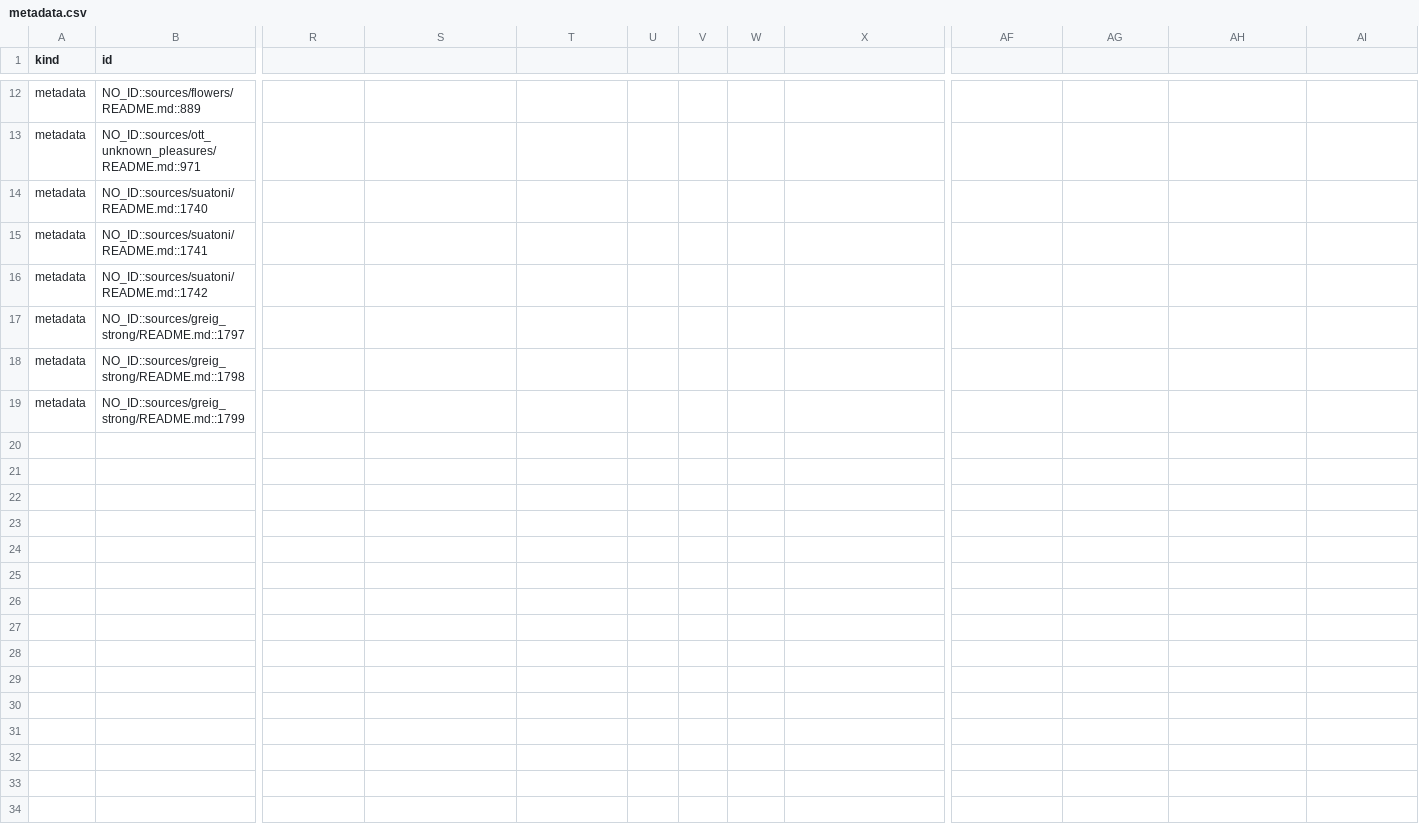
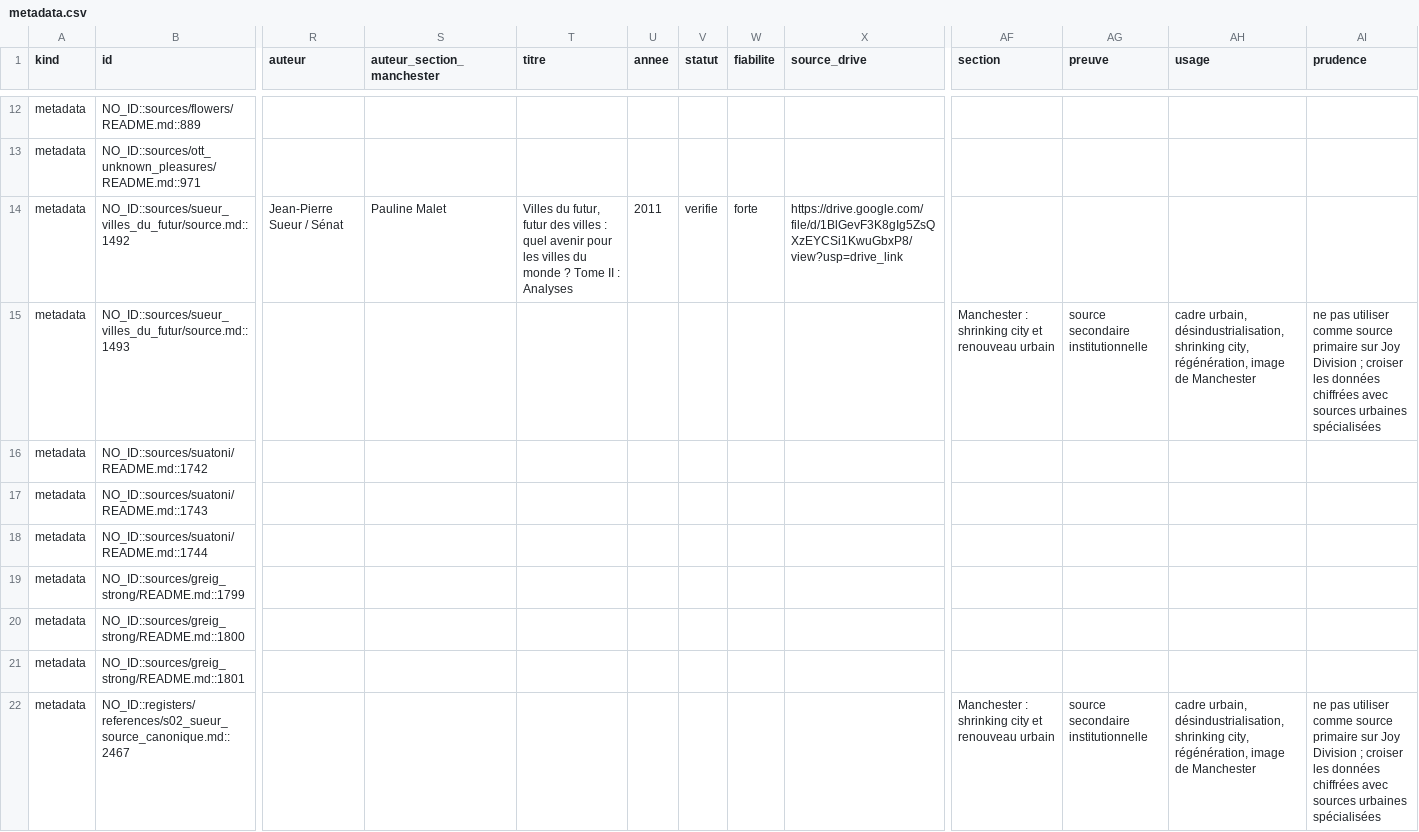
Before and after one commit to AdminQuest/joy-division-ai-writing-studio, a CSV file: exports/generated/metadata.csv, drawn as a sheet; only a part is shown, gaps mark what is left out; addresses are those after the commit; rows hold the shown columns only; the diff covers the shown part only; the diff names each change by its address in the sheet, - before the commit and + after, or states it on an @@ line.

Commit message:
Update S02 canonical source and generated RAG exports

```diff
--- a/exports/generated/metadata.csv
+++ b/exports/generated/metadata.csv
-R1: (empty)
+R1: auteur
-S1: (empty)
+S1: auteur_section_manchester
-T1: (empty)
+T1: titre
-U1: (empty)
+U1: annee
-V1: (empty)
+V1: statut
-W1: (empty)
+W1: fiabilite
-X1: (empty)
+X1: source_drive
-AF1: (empty)
+AF1: section
-AG1: (empty)
+AG1: preuve
-AH1: (empty)
+AH1: usage
-AI1: (empty)
+AI1: prudence
+row 14: metadata | NO_ID::sources/sueur_villes_du_futur/source.md::1492 | Jean-Pierre Sueur / Sénat | Pauline Malet | Villes du futur, futur des villes : quel avenir pour les villes du monde ? Tome II : Analyses | 2011 | verifie | forte | https://drive.google.com/file/d/1BlGevF3K8gIg5ZsQXzEYCSi1KwuGbxP8/view?usp=drive_link
+row 15: metadata | NO_ID::sources/sueur_villes_du_futur/source.md::1493 |  |  |  |  |  |  |  | Manchester : shrinking city et renouveau urbain | source secondaire institutionnelle | cadre urbain, désindustrialisation, shrinking city, régénération, image de Manchester | ne pas utiliser comme source primaire sur Joy Division ; croiser les données chiffrées avec sources urbaines spécialisées
-B16 (id): NO_ID::sources/suatoni/README.md::1740
+B16 (id): NO_ID::sources/suatoni/README.md::1742
-B17 (id): NO_ID::sources/suatoni/README.md::1741
+B17 (id): NO_ID::sources/suatoni/README.md::1743
-B18 (id): NO_ID::sources/suatoni/README.md::1742
+B18 (id): NO_ID::sources/suatoni/README.md::1744
-B19 (id): NO_ID::sources/greig_strong/README.md::1797
+B19 (id): NO_ID::sources/greig_strong/README.md::1799
-B20 (id): NO_ID::sources/greig_strong/README.md::1798
+B20 (id): NO_ID::sources/greig_strong/README.md::1800
-B21 (id): NO_ID::sources/greig_strong/README.md::1799
+B21 (id): NO_ID::sources/greig_strong/README.md::1801
+row 22: metadata | NO_ID::registers/references/s02_sueur_source_canonique.md::2467 |  |  |  |  |  |  |  | Manchester : shrinking city et renouveau urbain | source secondaire institutionnelle | cadre urbain, désindustrialisation, shrinking city, régénération, image de Manchester | ne pas utiliser comme source primaire sur Joy Division ; croiser les données chiffrées avec sources urbaines spécialisées
```
Also changed, not shown: 7 edited cells elsewhere in this file, exports/generated/quotes.csv, exports/generated/songs.csv, 29 other files.
